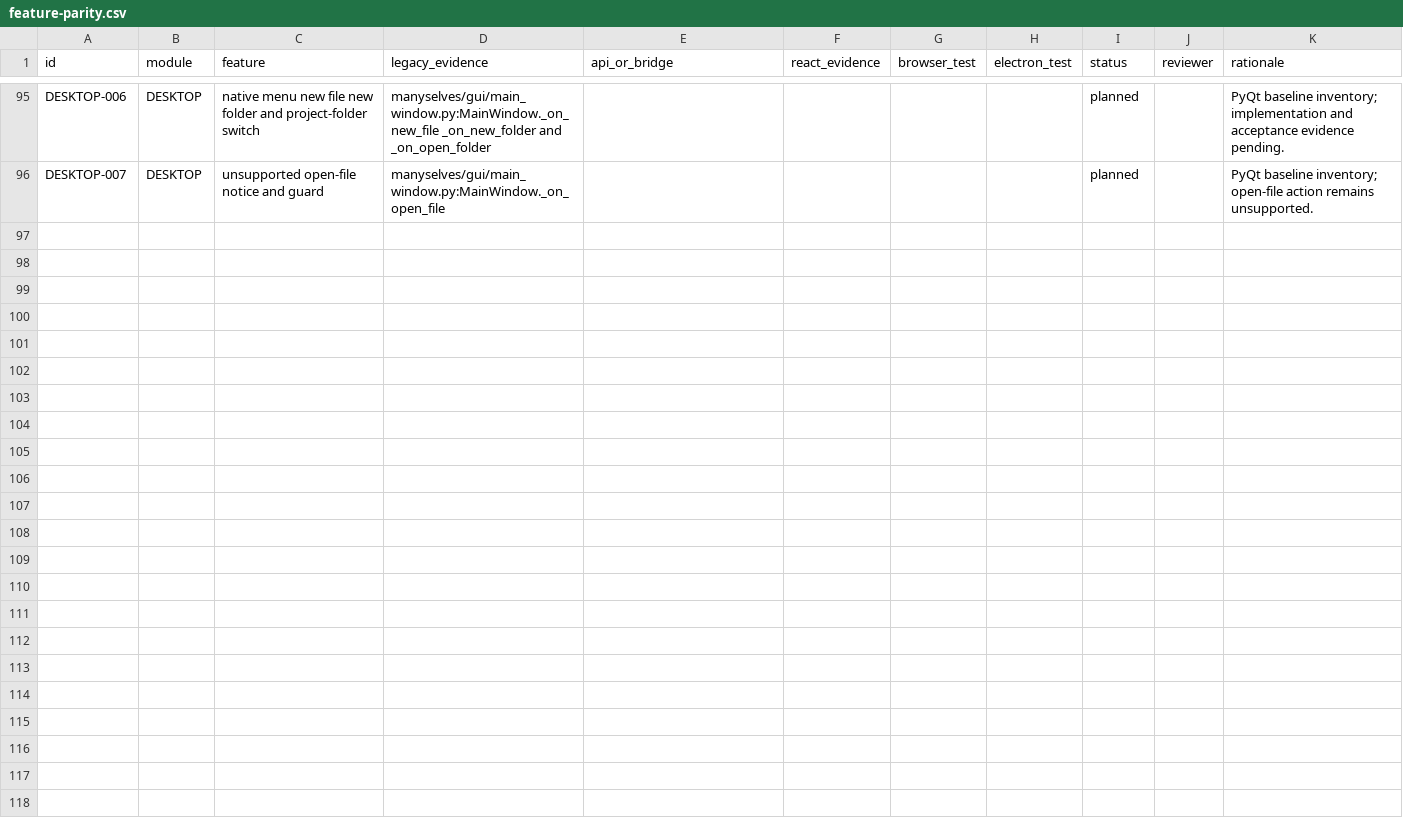
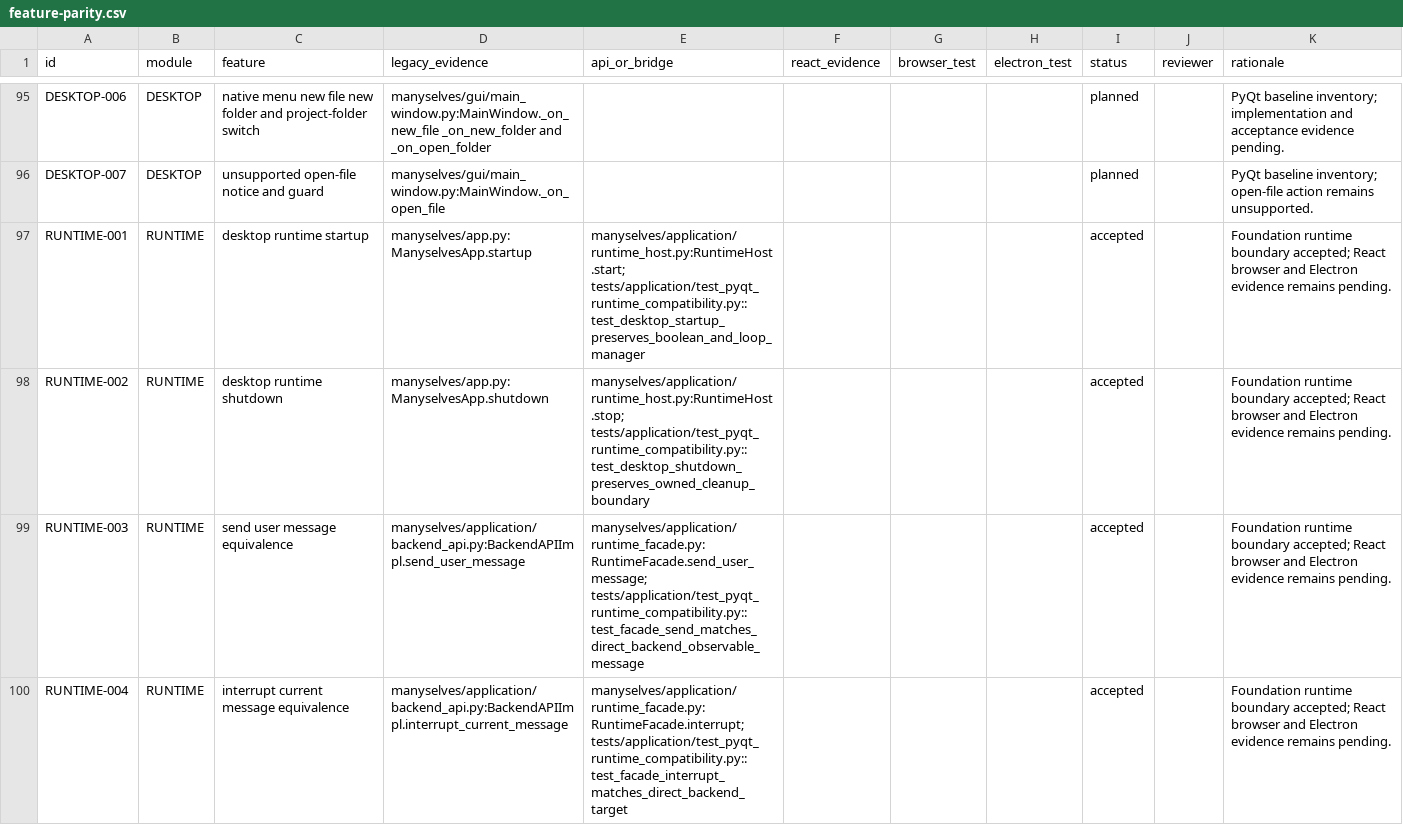
Before and after one commit to csxq0605/manyselves, a CSV file: docs/phase1/feature-parity.csv, drawn as a sheet; only a part is shown, gaps mark what is left out; the diff covers the shown part only; the diff names each change by its address in the sheet, - before the commit and + after, or states it on an @@ line.

Commit message:
test: verify pyqt runtime compatibility

```diff
--- a/docs/phase1/feature-parity.csv
+++ b/docs/phase1/feature-parity.csv
+row 97: RUNTIME-001 | RUNTIME | desktop runtime startup | manyselves/app.py:ManyselvesApp.startup | manyselves/application/runtime_host.py:RuntimeHost.start; tests/application/test_pyqt_runtime_compatibility.py::test_desktop_startup_preserves_boolean_and_loop_manager |  |  |  | accepted |  | Foundation runtime boundary accepted; React browser and Electron evidence remains pending.
+row 98: RUNTIME-002 | RUNTIME | desktop runtime shutdown | manyselves/app.py:ManyselvesApp.shutdown | manyselves/application/runtime_host.py:RuntimeHost.stop; tests/application/test_pyqt_runtime_compatibility.py::test_desktop_shutdown_preserves_owned_cleanup_boundary |  |  |  | accepted |  | Foundation runtime boundary accepted; React browser and Electron evidence remains pending.
+row 99: RUNTIME-003 | RUNTIME | send user message equivalence | manyselves/application/backend_api.py:BackendAPIImpl.send_user_message | manyselves/application/runtime_facade.py:RuntimeFacade.send_user_message; tests/application/test_pyqt_runtime_compatibility.py::test_facade_send_matches_direct_backend_observable_message |  |  |  | accepted |  | Foundation runtime boundary accepted; React browser and Electron evidence remains pending.
+row 100: RUNTIME-004 | RUNTIME | interrupt current message equivalence | manyselves/application/backend_api.py:BackendAPIImpl.interrupt_current_message | manyselves/application/runtime_facade.py:RuntimeFacade.interrupt; tests/application/test_pyqt_runtime_compatibility.py::test_facade_interrupt_matches_direct_backend_target |  |  |  | accepted |  | Foundation runtime boundary accepted; React browser and Electron evidence remains pending.
```
Also changed, not shown: 4 added rows elsewhere in this file, 2 other files.
